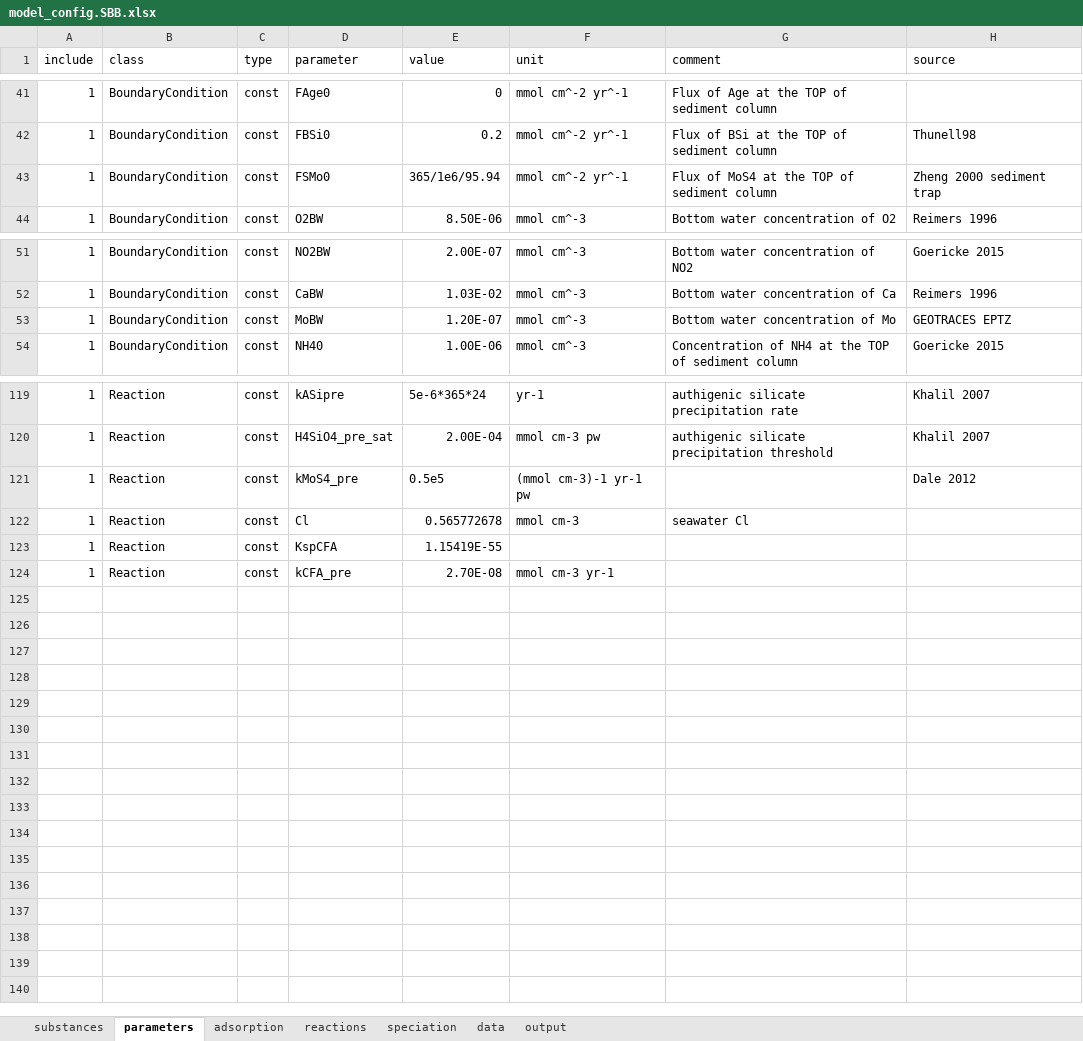
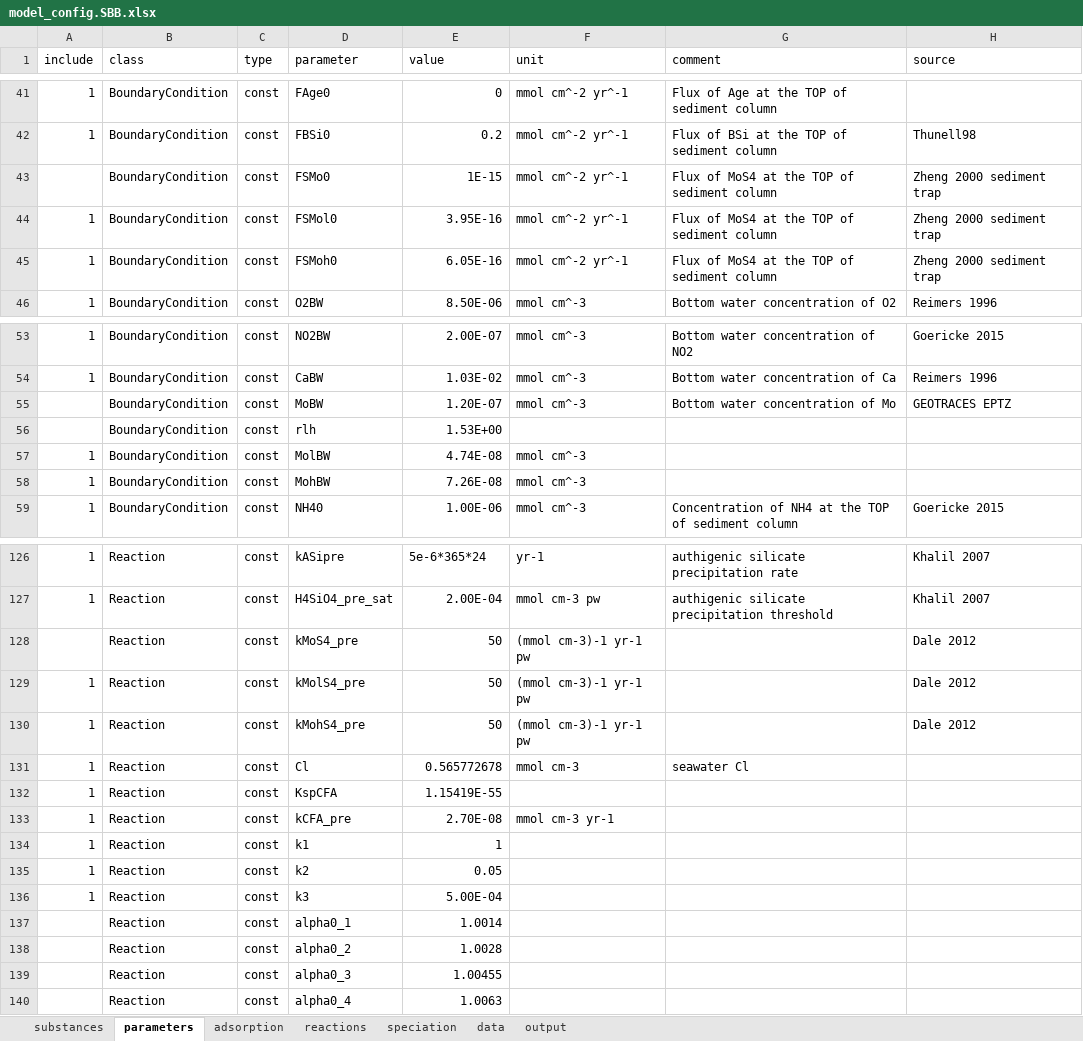
Before and after one commit to JianghuiDu/SedTrace.jl, an Excel workbook: examples/SBB/model_config.SBB.xlsx, sheet parameters, drawn as a sheet; only a part is shown, gaps mark what is left out; values as stored, in another font and other column widths than the file's, no borders; addresses are those after the commit; the diff covers the shown part only; the diff names each change by its address in the sheet, - before the commit and + after, or states it on an @@ line.

```diff
--- a/examples/SBB/model_config.SBB.xlsx (sheet parameters)
+++ b/examples/SBB/model_config.SBB.xlsx (sheet parameters)
+row 43:  | BoundaryCondition | const | FSMo0 | 1E-15 | mmol cm^-2 yr^-1 | Flux of MoS4 at the TOP of sediment column | Zheng 2000 sediment trap
-D44 (parameter): FSMo0
+D44 (parameter): FSMol0
-E44 (value): 365/1e6/95.94
+E44 (value): 3.95E-16
+row 45: 1 | BoundaryCondition | const | FSMoh0 | 6.05E-16 | mmol cm^-2 yr^-1 | Flux of MoS4 at the TOP of sediment column | Zheng 2000 sediment trap
-A55 (include): 1
+A55 (include): (empty)
+row 56:  | BoundaryCondition | const | rlh | 1.53E+00
+row 57: 1 | BoundaryCondition | const | MolBW | 4.74E-08 | mmol cm^-3
+row 58: 1 | BoundaryCondition | const | MohBW | 7.26E-08 | mmol cm^-3
+row 128:  | Reaction | const | kMoS4_pre | 50 | (mmol cm-3)-1 yr-1 pw |  | Dale 2012
-D129 (parameter): kMoS4_pre
+D129 (parameter): kMolS4_pre
-E129 (value): 0.5e5
+E129 (value): 50
+row 130: 1 | Reaction | const | kMohS4_pre | 50 | (mmol cm-3)-1 yr-1 pw |  | Dale 2012
+row 134: 1 | Reaction | const | k1 | 1
+row 135: 1 | Reaction | const | k2 | 0.05
+row 136: 1 | Reaction | const | k3 | 5.00E-04
+row 137:  | Reaction | const | alpha0_1 | 1.0014
+row 138:  | Reaction | const | alpha0_2 | 1.0028
+row 139:  | Reaction | const | alpha0_3 | 1.00455
+row 140:  | Reaction | const | alpha0_4 | 1.0063
```
Also changed, not shown: 2 added rows and 1 edited cell elsewhere in this sheet, sheet data, sheet speciation, sheet output, sheet substances, sheet reactions, formulas that keep their value, examples/OregonNd/model_output.OregonNd.xlsx, examples/SBB/model_output.SBB.xlsx, 28 other files.
